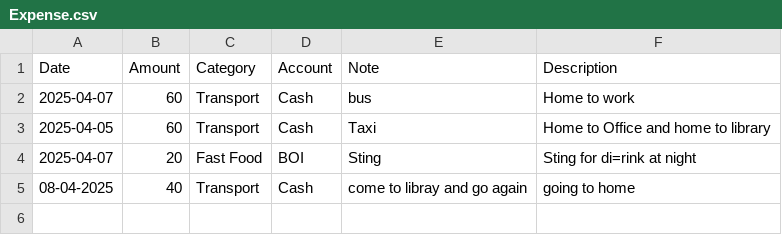
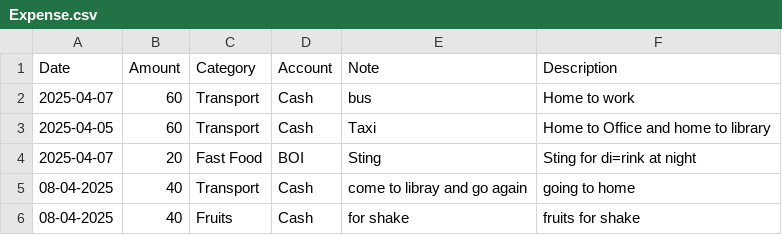
Before and after one commit to iamAntimPal/ThinkTrack, a CSV file: budget/expenses/Expense.csv, drawn as a sheet; the diff names each change by its address in the sheet, - before the commit and + after, or states it on an @@ line.

Commit message:
Update Expense.csv
Co-Authored-By: Antim-IWP <203163676+Antim-IWP@users.noreply.github.com>

```diff
--- a/budget/expenses/Expense.csv
+++ b/budget/expenses/Expense.csv
+row 6: 08-04-2025 | 40 | Fruits | Cash | for shake | fruits for shake
```
